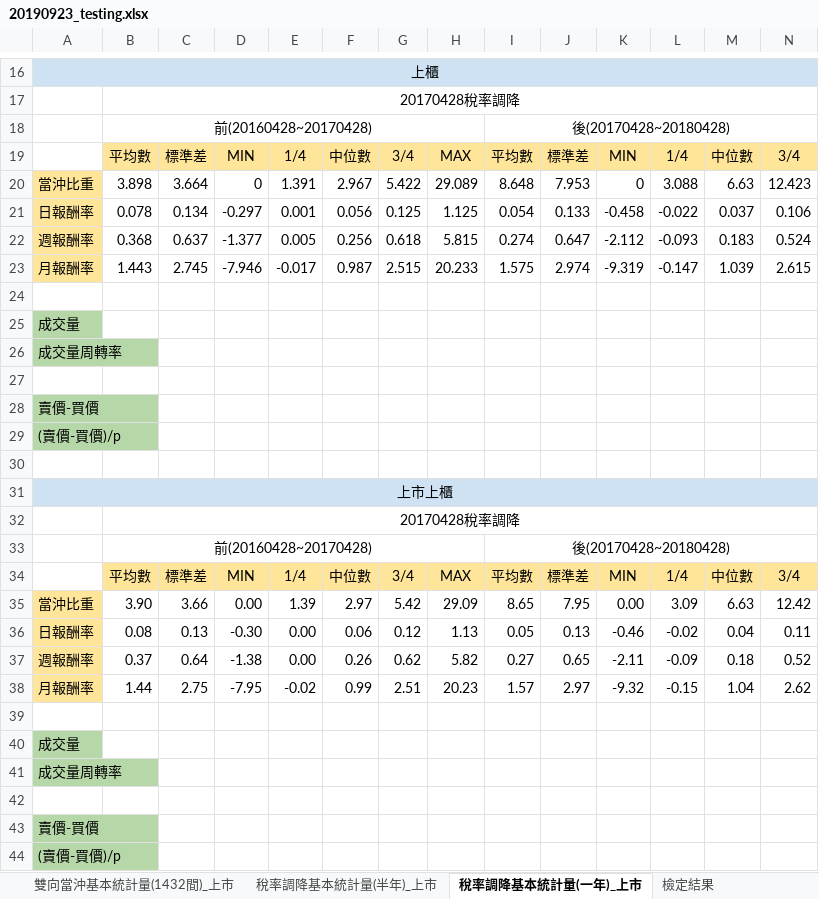
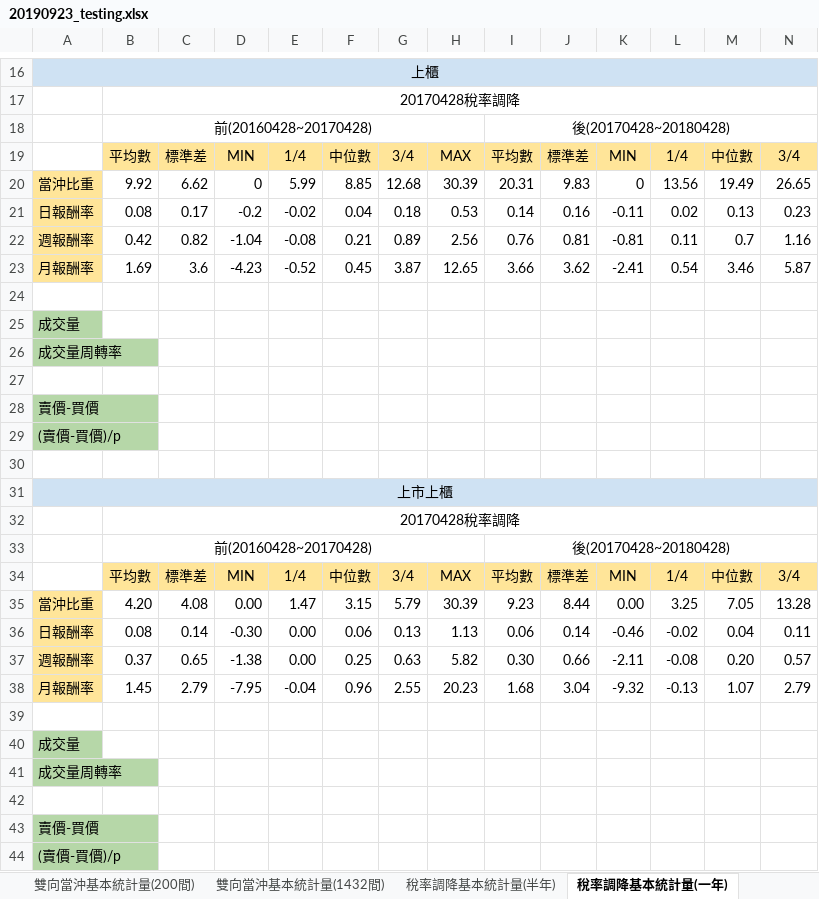
Before and after one commit to mattNest/Day-Trade-Graduate-Project, an Excel workbook: code/20190923_testing.xlsx, sheet 稅率調降基本統計量(一年), drawn as a sheet; only a part is shown, gaps mark what is left out; values as stored, in another font and other column widths than the file's, no borders; removed rows and columns are numbered as before the commit, all else as after; rows hold the shown columns only; the diff covers the shown part only; the diff names each change by its address in the sheet, - before the commit and + after, or states it on an @@ line.

```diff
--- a/code/20190923_testing.xlsx (sheet 稅率調降基本統計量(一年))
+++ b/code/20190923_testing.xlsx (sheet 稅率調降基本統計量(一年))
-sheet tab: 雙向當沖基本統計量(1432間)_上市
+sheet tab: 雙向當沖基本統計量(1432間)
-sheet tab: 稅率調降基本統計量(半年)_上市
+sheet tab: 稅率調降基本統計量(半年)
-sheet tab: 稅率調降基本統計量(一年)_上市
+sheet tab: 稅率調降基本統計量(一年)
-row 20: 當沖比重 | 3.898 | 3.664 | 0 | 1.391 | 2.967 | 5.422 | 29.089 | 8.648 | 7.953 | 0 | 3.088 | 6.63 | 12.423
-row 21: 日報酬率 | 0.078 | 0.134 | -0.297 | 0.001 | 0.056 | 0.125 | 1.125 | 0.054 | 0.133 | -0.458 | -0.022 | 0.037 | 0.106
-row 22: 週報酬率 | 0.368 | 0.637 | -1.377 | 0.005 | 0.256 | 0.618 | 5.815 | 0.274 | 0.647 | -2.112 | -0.093 | 0.183 | 0.524
-row 23: 月報酬率 | 1.443 | 2.745 | -7.946 | -0.017 | 0.987 | 2.515 | 20.233 | 1.575 | 2.974 | -9.319 | -0.147 | 1.039 | 2.615
+row 20: 當沖比重 | 9.92 | 6.62 | 0 | 5.99 | 8.85 | 12.68 | 30.39 | 20.31 | 9.83 | 0 | 13.56 | 19.49 | 26.65
+row 21: 日報酬率 | 0.08 | 0.17 | -0.2 | -0.02 | 0.04 | 0.18 | 0.53 | 0.14 | 0.16 | -0.11 | 0.02 | 0.13 | 0.23
+row 22: 週報酬率 | 0.42 | 0.82 | -1.04 | -0.08 | 0.21 | 0.89 | 2.56 | 0.76 | 0.81 | -0.81 | 0.11 | 0.7 | 1.16
+row 23: 月報酬率 | 1.69 | 3.6 | -4.23 | -0.52 | 0.45 | 3.87 | 12.65 | 3.66 | 3.62 | -2.41 | 0.54 | 3.46 | 5.87
-row 35: 當沖比重 | 3.90 | 3.66 | 0.00 | 1.39 | 2.97 | 5.42 | 29.09 | 8.65 | 7.95 | 0.00 | 3.09 | 6.63 | 12.42
+row 35: 當沖比重 | 4.20 | 4.08 | 0.00 | 1.47 | 3.15 | 5.79 | 30.39 | 9.23 | 8.44 | 0.00 | 3.25 | 7.05 | 13.28
-C36: 0.13
+C36: 0.14
-G36: 0.12
+G36: 0.13
-I36: 0.05
+I36: 0.06
-J36: 0.13
+J36: 0.14
-C37: 0.64
+C37: 0.65
-F37: 0.26
+F37: 0.25
-G37: 0.62
+G37: 0.63
-I37: 0.27
+I37: 0.30
-J37: 0.65
+J37: 0.66
-L37: -0.09
+L37: -0.08
-M37: 0.18
+M37: 0.20
-N37: 0.52
+N37: 0.57
-B38: 1.44
+B38: 1.45
-C38: 2.75
+C38: 2.79
-E38: -0.02
+E38: -0.04
-F38: 0.99
+F38: 0.96
-G38: 2.51
+G38: 2.55
-I38: 1.57
+I38: 1.68
-J38: 2.97
+J38: 3.04
-L38: -0.15
+L38: -0.13
-M38: 1.04
+M38: 1.07
-N38: 2.62
+N38: 2.79
```
Also changed, not shown: 4 edited cells elsewhere in this sheet, sheet 稅率調降基本統計量(半年), sheet 雙向當沖基本統計量(1432間), sheet 雙向當沖基本統計量(200間), sheet 單向當沖基本統計量, sheet 基本統計量檢定結果, other sheet tabs, 2 other files.
